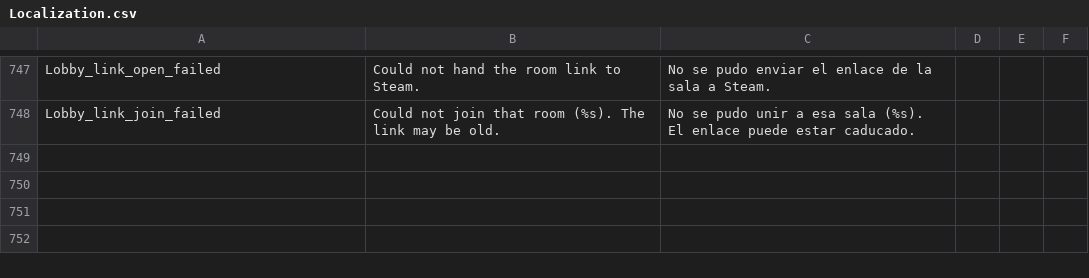
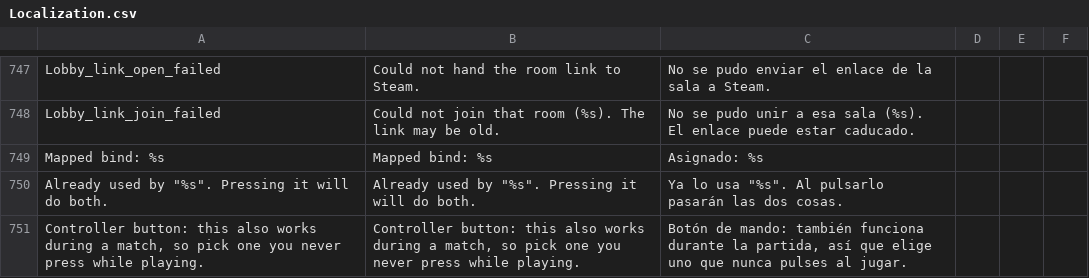
Before and after one commit to HaiKamDesu/BBCF-Improvement-Mod, a CSV file: resource/localization/Localization.csv, drawn as a sheet; only a part is shown, gaps mark what is left out; the diff names each change by its address in the sheet, - before the commit and + after, or states it on an @@ line.

Commit message:
Rewrite hotkeys as bind/clear/reset with modifier and controller support
Every hotkey was a plain key name in settings.ini, resolved through a fixed
87-entry table. That meant no modifiers, no controller buttons, and no way to
discover what a valid value even looked like: you typed a key name into a text
box and hoped. The three menu toggles were worse still, since load-time
validation forced anything that was not exactly "F<digit>" back to F1/F2/F3,
so they could not be rebound at all.

Six features each parsed and polled their own key, three different ways
(ImGui, GetAsyncKeyState, one hardcoded Ctrl). Add hotkeys.def as the single
action list and HotkeyManager as the single parser and poll site, with
InputDevices covering XInput pads and every DirectInput stick/hitbox/pad
(buttons, hat directions, axis halves). Devices are opened background and
non-exclusive, so the game keeps full access and sees no change.

Bindings now carry Ctrl/Shift/Alt and must match them exactly, which removes
the collision that made the C/V frame tools fire on the Ctrl+C/Ctrl+V room
link shortcuts - MainWindow's !KeyCtrl workaround goes away with it.

The Settings window renders hotkeys as bind/clear/reset instead of a text box,
warns about conflicts and about controller buttons also firing mid-match, and
has a reset-all. Actions that can never both act on one press may share a
binding without warning; the playback trigger and loop are such a pair.

Old settings.ini files are migrated at load: bare C/V room-link values regain
the Ctrl the polling code used to hardcode, the playback binds' 0 ("unset,
use the default") becomes the real default rather than unbound, and raw VK
codes plus the old 0x1000+n pad codes still parse.

Device polling is skipped entirely unless a binding uses a controller or a
rebind prompt is open, DirectInput re-enumeration backs off to 15s when idle,
and disconnected XInput slots are rechecked every 2s rather than every frame,
so a keyboard-only setup adds no per-frame work to the render thread.

Also rewrite all 86 settings tooltips for a non-technical reader and turn the
two consent settings into Ask/No/Yes dropdowns, since -1 as a number box was
unguessable.

```diff
--- a/resource/localization/Localization.csv
+++ b/resource/localization/Localization.csv
+row 749: Mapped bind: %s | Mapped bind: %s | Asignado: %s
+row 750: Already used by "%s". Pressing it will do both. | Already used by "%s". Pressing it will do both. | Ya lo usa "%s". Al pulsarlo pasarán las dos cosas.
+row 751: Controller button: this also works during a match, so pick one you never press while playing. | Controller button: this also works during a match, so pick one you never press while playing. | Botón de mando: también funciona durante la partida, así que elige uno que nunca pulses al jugar.
```
Also changed, not shown: 28 other files.
